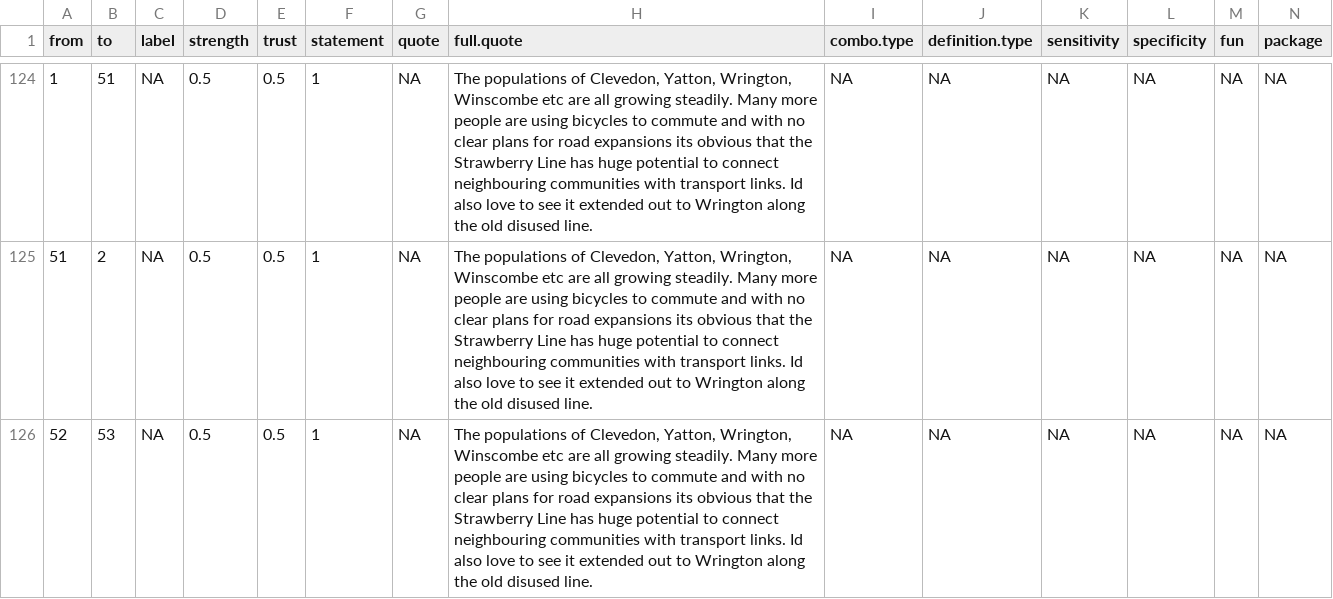
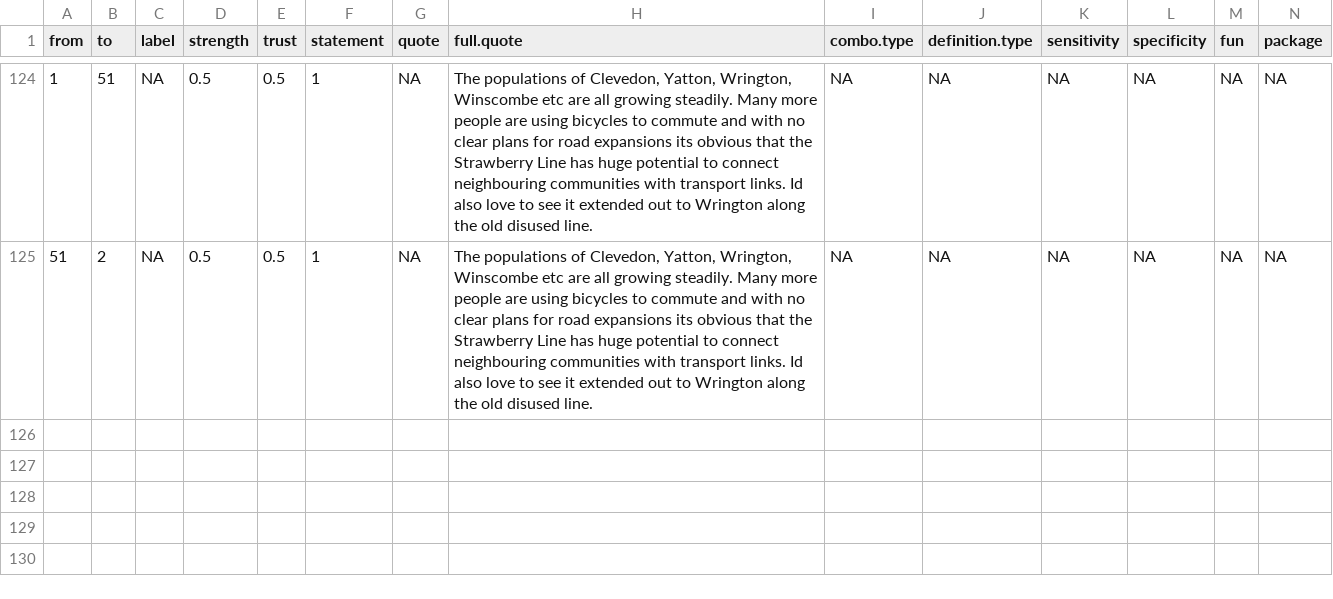
Before and after one commit to stevepowell99/causal-mapping, a CSV file: www/SLP4genderMore-recovery-edges.csv, drawn as a sheet; only a part is shown, gaps mark what is left out; rows hold the shown columns only; the diff names each change by its address in the sheet, - before the commit and + after, or states it on an @@ line.

```diff
--- a/www/SLP4genderMore-recovery-edges.csv
+++ b/www/SLP4genderMore-recovery-edges.csv
-row 126: 52 | 53 | NA | 0.5 | 0.5 | 1 | NA | The populations of Clevedon, Yatton, Wrington, Winscombe etc are all growing steadily. Many more people are using bicycles to commute and with no clear plans for road expansions its obvious that the Strawberry Line has huge potential to connect neighbouring communities with transport links. Id also love to see it extended out to Wrington along the old disused line. | NA | NA | NA | NA | NA | NA
```
Also changed, not shown: www/SLP4genderMore-recovery-nodes.csv, 3 other files.
